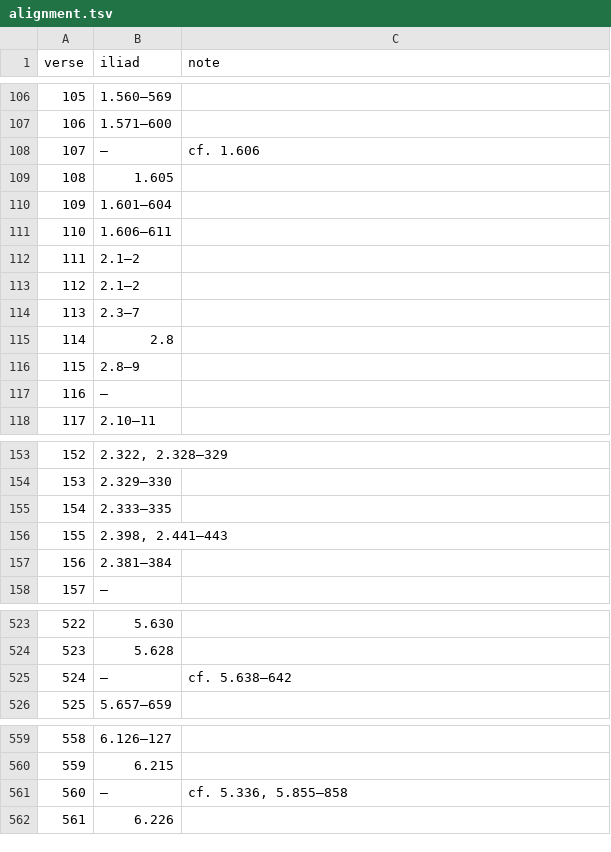
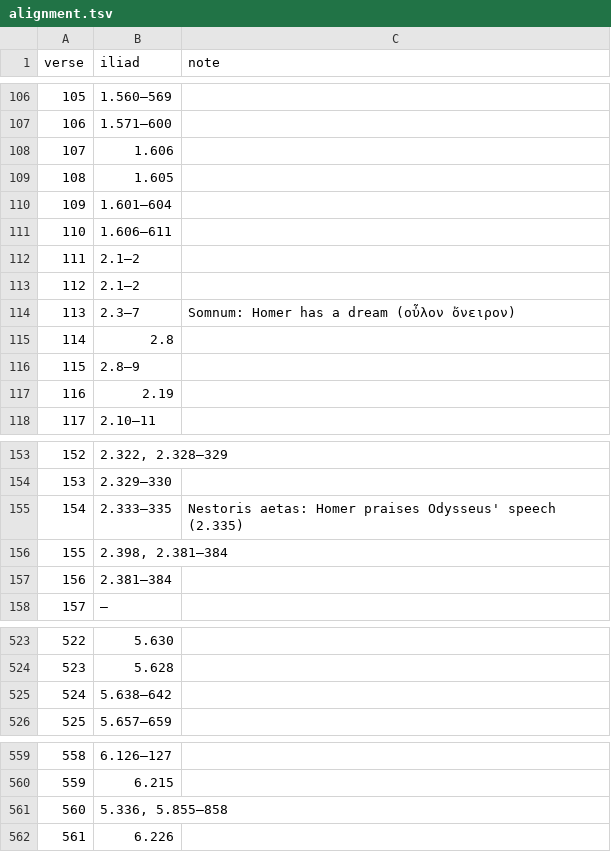
Before and after one commit to 7shi/ilias-latina, a TSV file: texts/alignment.tsv, drawn as a sheet; only a part is shown, gaps mark what is left out; the diff covers the shown part only.

Commit message:
Review texts/alignment.tsv book by book against the Greek
Correct the lines of the Iliad of several verses, resolve the uncertain
rows 382, 545 and 766 (62 remains), and add notes where the Latin
changes the Greek.  Move the "cf." places from the notes into the iliad
column, since the notes are not expanded where the TSV is used, and
describe the rule and the completed review in PLAN.md and
texts/README.md.

```diff
--- a/texts/alignment.tsv
+++ b/texts/alignment.tsv
@@ -107,3 +107,3 @@ verse	iliad	note
 106	1.571–600	
-107	—	cf. 1.606
+107	1.606	
 108	1.605	
@@ -113,6 +113,6 @@ verse	iliad	note
 112	2.1–2	
-113	2.3–7	
+113	2.3–7	Somnum: Homer has a dream (οὖλον ὄνειρον)
 114	2.8	
 115	2.8–9	
-116	—	
+116	2.19	
 117	2.10–11	
@@ -154,4 +154,4 @@ verse	iliad	note
 153	2.329–330	
-154	2.333–335	
-155	2.398, 2.441–443	
+154	2.333–335	Nestoris aetas: Homer praises Odysseus' speech (2.335)
+155	2.398, 2.381–384	
 156	2.381–384	
@@ -524,3 +524,3 @@ verse	iliad	note
 523	5.628	
-524	—	cf. 5.638–642
+524	5.638–642	
 525	5.657–659	
@@ -560,3 +560,3 @@ verse	iliad	note
 559	6.215	
-560	—	cf. 5.336, 5.855–858
+560	5.336, 5.855–858	
 561	6.226	
```
Also changed, not shown: 49 edited cells elsewhere in this file, 2 other files.
